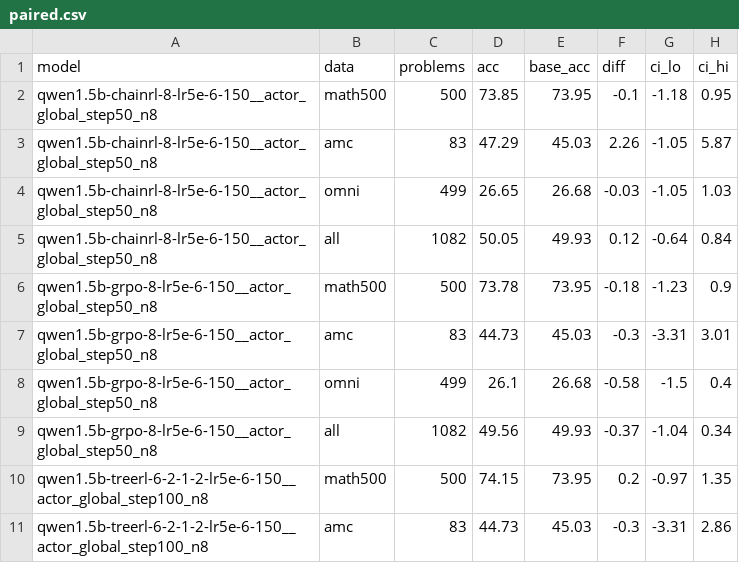
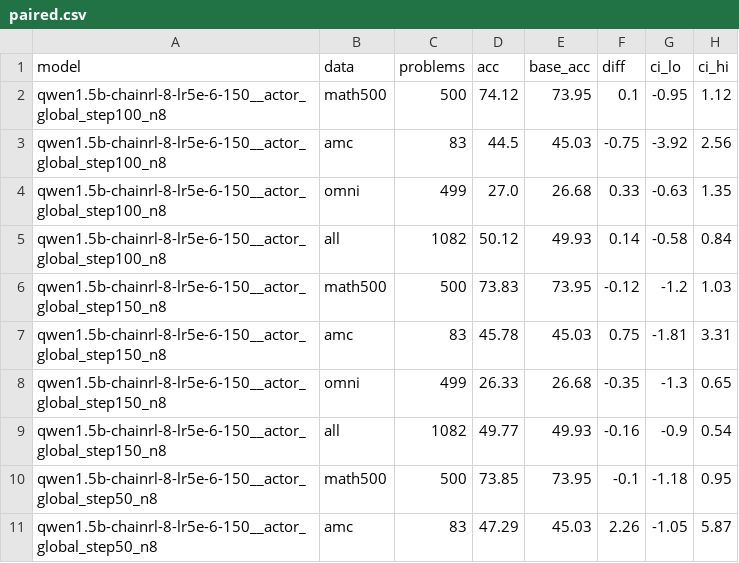
Before and after one commit to likhitbhogadi/TreeRL, a CSV file: mid_submission/results/rl/paired.csv, drawn as a sheet; only a part is shown; the shorter side is filled out with more unchanged rows.

```diff
--- a/mid_submission/results/rl/paired.csv
+++ b/mid_submission/results/rl/paired.csv
@@ -1,2 +1,10 @@
 model,data,problems,acc,base_acc,diff,ci_lo,ci_hi
+qwen1.5b-chainrl-8-lr5e-6-150__actor_global_step100_n8,math500,500,74.12,73.95,0.1,-0.95,1.12
+qwen1.5b-chainrl-8-lr5e-6-150__actor_global_step100_n8,amc,83,44.5,45.03,-0.75,-3.92,2.56
+qwen1.5b-chainrl-8-lr5e-6-150__actor_global_step100_n8,omni,499,27.0,26.68,0.33,-0.63,1.35
+qwen1.5b-chainrl-8-lr5e-6-150__actor_global_step100_n8,all,1082,50.12,49.93,0.14,-0.58,0.84
+qwen1.5b-chainrl-8-lr5e-6-150__actor_global_step150_n8,math500,500,73.83,73.95,-0.12,-1.2,1.03
+qwen1.5b-chainrl-8-lr5e-6-150__actor_global_step150_n8,amc,83,45.78,45.03,0.75,-1.81,3.31
+qwen1.5b-chainrl-8-lr5e-6-150__actor_global_step150_n8,omni,499,26.33,26.68,-0.35,-1.3,0.65
+qwen1.5b-chainrl-8-lr5e-6-150__actor_global_step150_n8,all,1082,49.77,49.93,-0.16,-0.9,0.54
 qwen1.5b-chainrl-8-lr5e-6-150__actor_global_step50_n8,math500,500,73.85,73.95,-0.1,-1.18,0.95
```
Also changed, not shown: mid_submission/results/rl/eval.csv, mid_submission/results/rl/eval_table.csv, 9 other files.
